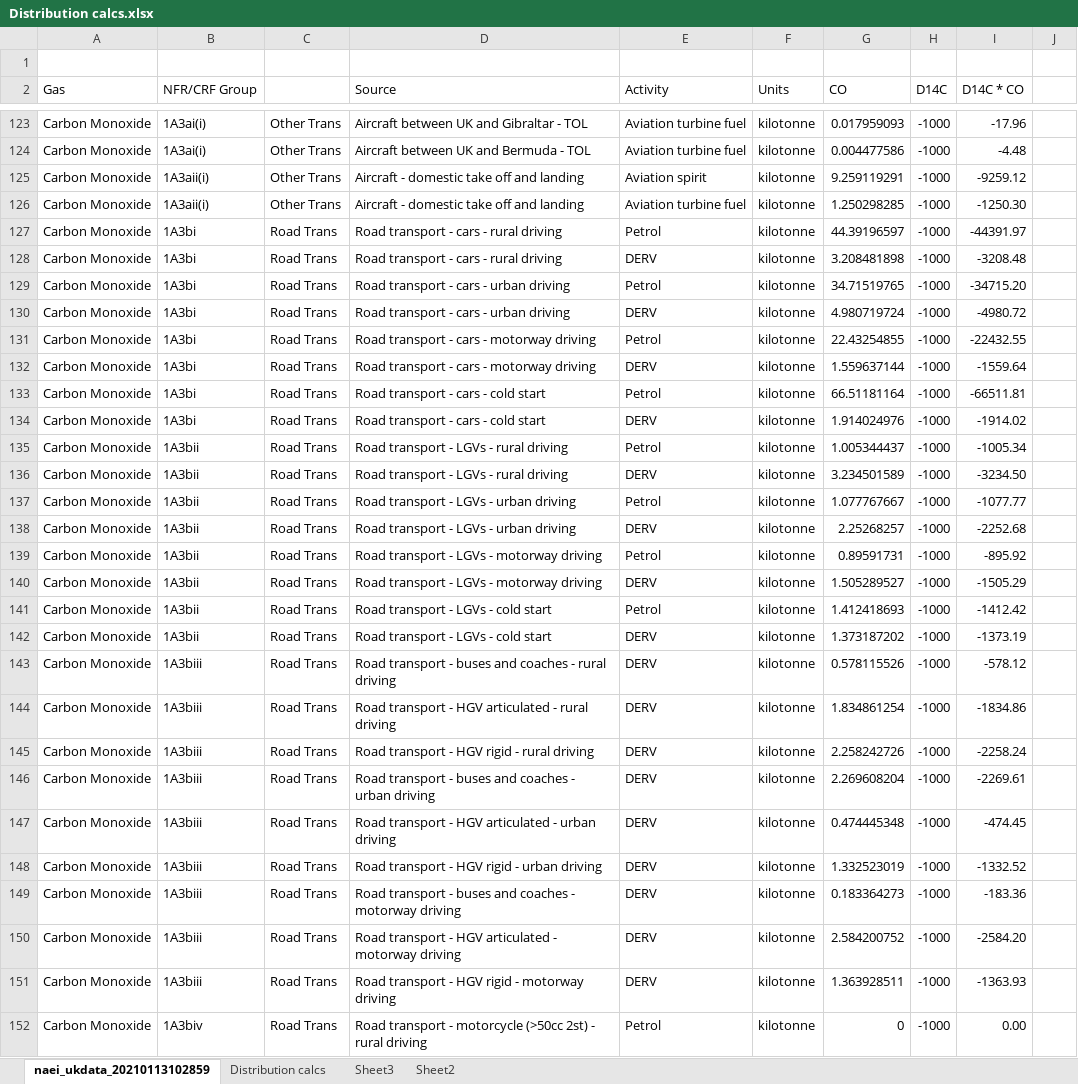
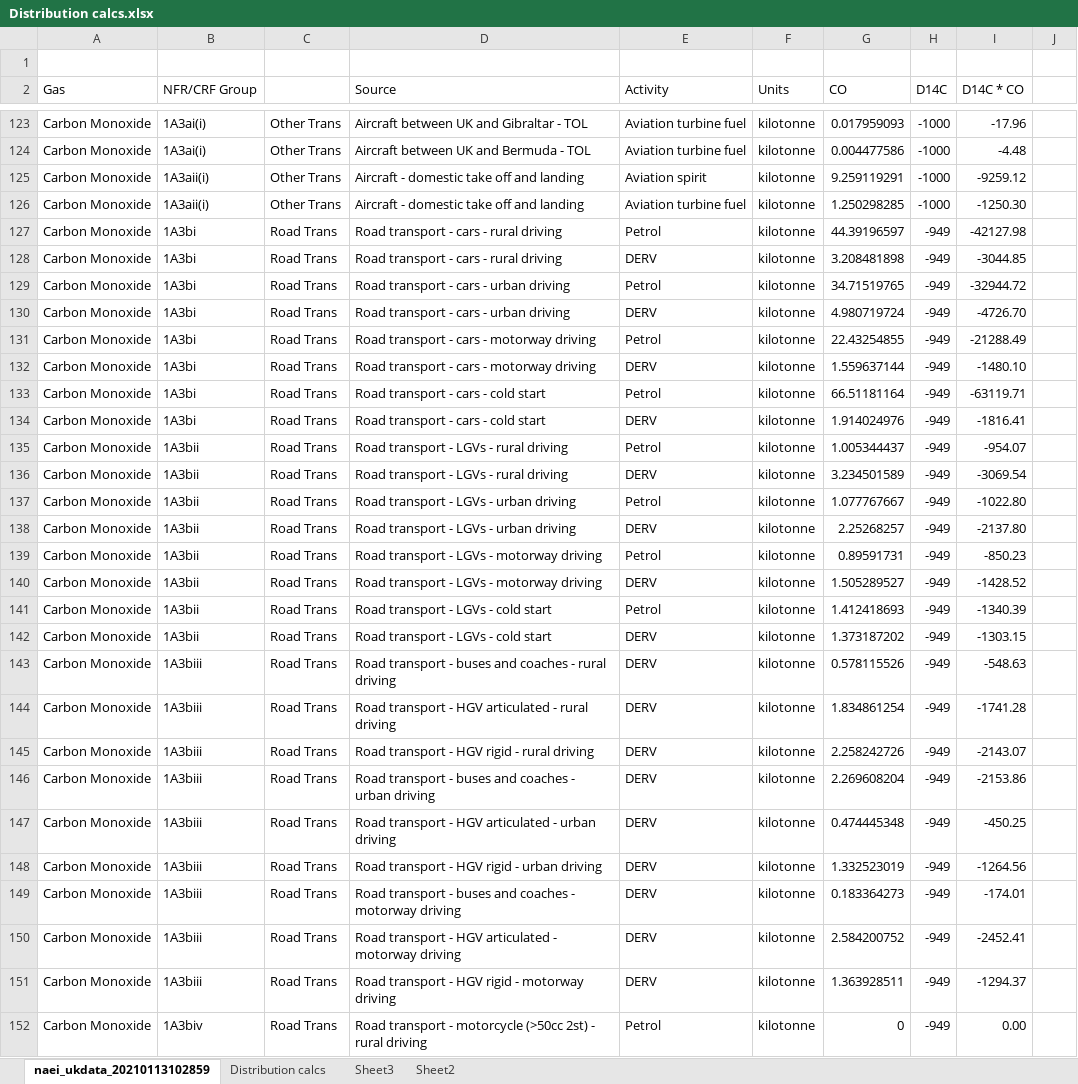
Before and after one commit to blythliam/NAEI, an Excel workbook: Distribution calcs.xlsx, sheet naei_ukdata_20210113102859, drawn as a sheet; only a part is shown, gaps mark what is left out; values as stored, in another font and other column widths than the file's, no borders; the diff covers the shown part only; the diff names each change by its address in the sheet, - before the commit and + after, or states it on an @@ line.

```diff
--- a/Distribution calcs.xlsx (sheet naei_ukdata_20210113102859)
+++ b/Distribution calcs.xlsx (sheet naei_ukdata_20210113102859)
-H127:H152 (D14C): -1000
+H127:H152 (D14C): -949
-I127 (D14C * CO): -44391.97
+I127 (D14C * CO): -42127.98
-I128 (D14C * CO): -3208.48
+I128 (D14C * CO): -3044.85
-I129 (D14C * CO): -34715.20
+I129 (D14C * CO): -32944.72
-I130 (D14C * CO): -4980.72
+I130 (D14C * CO): -4726.70
-I131 (D14C * CO): -22432.55
+I131 (D14C * CO): -21288.49
-I132 (D14C * CO): -1559.64
+I132 (D14C * CO): -1480.10
-I133 (D14C * CO): -66511.81
+I133 (D14C * CO): -63119.71
-I134 (D14C * CO): -1914.02
+I134 (D14C * CO): -1816.41
-I135 (D14C * CO): -1005.34
+I135 (D14C * CO): -954.07
-I136 (D14C * CO): -3234.50
+I136 (D14C * CO): -3069.54
-I137 (D14C * CO): -1077.77
+I137 (D14C * CO): -1022.80
-I138 (D14C * CO): -2252.68
+I138 (D14C * CO): -2137.80
-I139 (D14C * CO): -895.92
+I139 (D14C * CO): -850.23
-I140 (D14C * CO): -1505.29
+I140 (D14C * CO): -1428.52
-I141 (D14C * CO): -1412.42
+I141 (D14C * CO): -1340.39
-I142 (D14C * CO): -1373.19
+I142 (D14C * CO): -1303.15
-I143 (D14C * CO): -578.12
+I143 (D14C * CO): -548.63
-I144 (D14C * CO): -1834.86
+I144 (D14C * CO): -1741.28
-I145 (D14C * CO): -2258.24
+I145 (D14C * CO): -2143.07
-I146 (D14C * CO): -2269.61
+I146 (D14C * CO): -2153.86
-I147 (D14C * CO): -474.45
+I147 (D14C * CO): -450.25
-I148 (D14C * CO): -1332.52
+I148 (D14C * CO): -1264.56
-I149 (D14C * CO): -183.36
+I149 (D14C * CO): -174.01
-I150 (D14C * CO): -2584.20
+I150 (D14C * CO): -2452.41
-I151 (D14C * CO): -1363.93
+I151 (D14C * CO): -1294.37
```
Also changed, not shown: 95 edited cells elsewhere in this sheet, sheet Distribution calcs, sheet Sheet3, sheet Sheet2, 20 other files.
